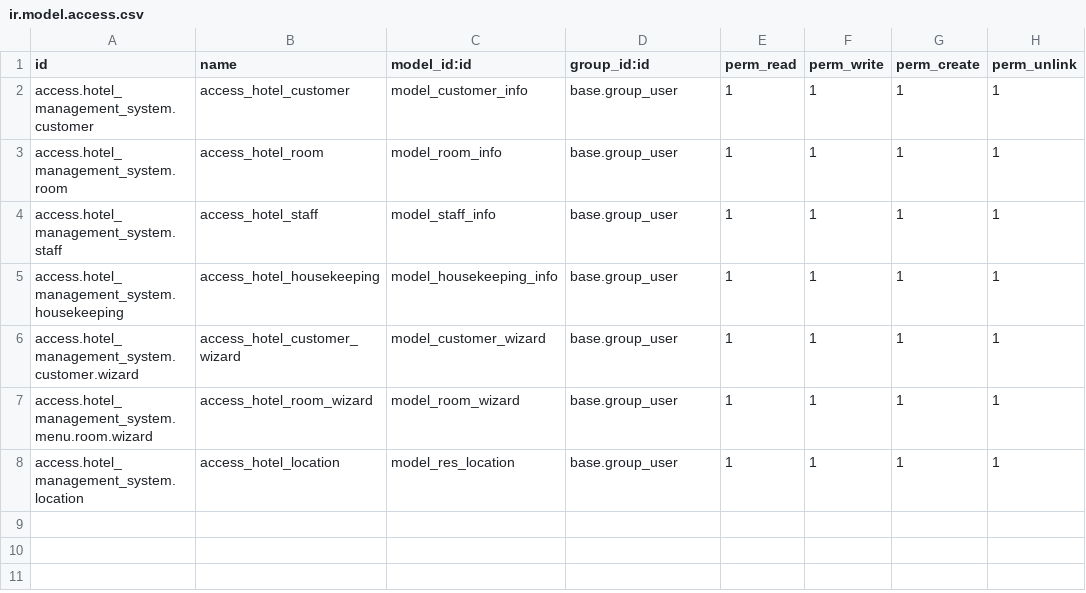
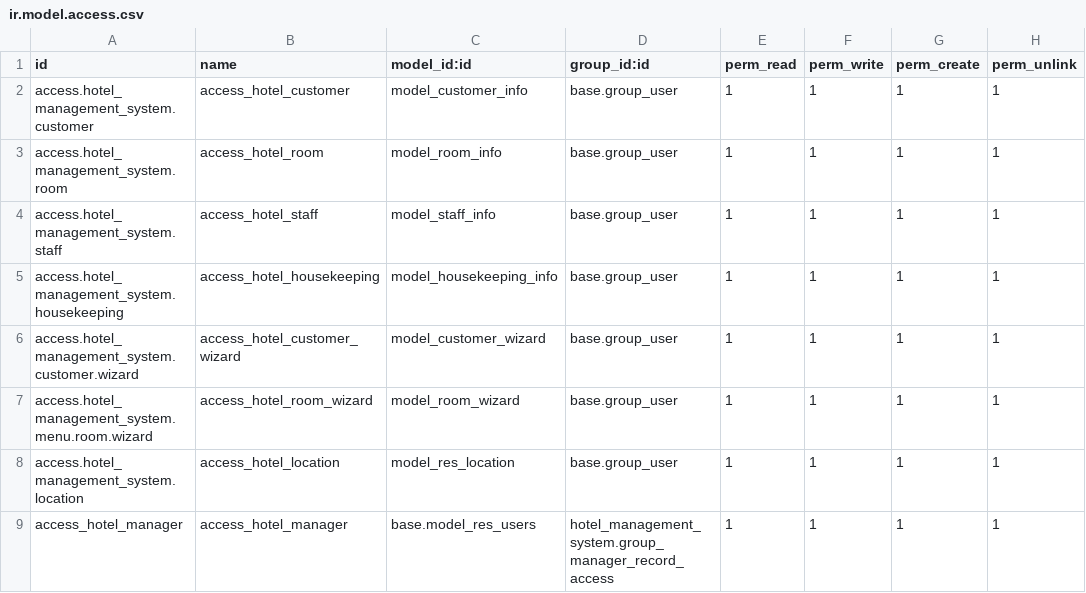
Before and after one commit to Anubhav-Jain-13/Anubhav, a CSV file: hotel_management_system/security/ir.model.access.csv, drawn as a sheet.

```diff
--- a/hotel_management_system/security/ir.model.access.csv
+++ b/hotel_management_system/security/ir.model.access.csv
@@ -8 +8,2 @@ access.hotel_management_system.menu.room.wizard,access_hotel_room_wizard,model_r
 access.hotel_management_system.location,access_hotel_location,model_res_location,base.group_user,1,1,1,1
+access_hotel_manager,access_hotel_manager,base.model_res_users,hotel_management_system.group_manager_record_access,1,1,1,1
```
Also changed, not shown: 19 other files.
